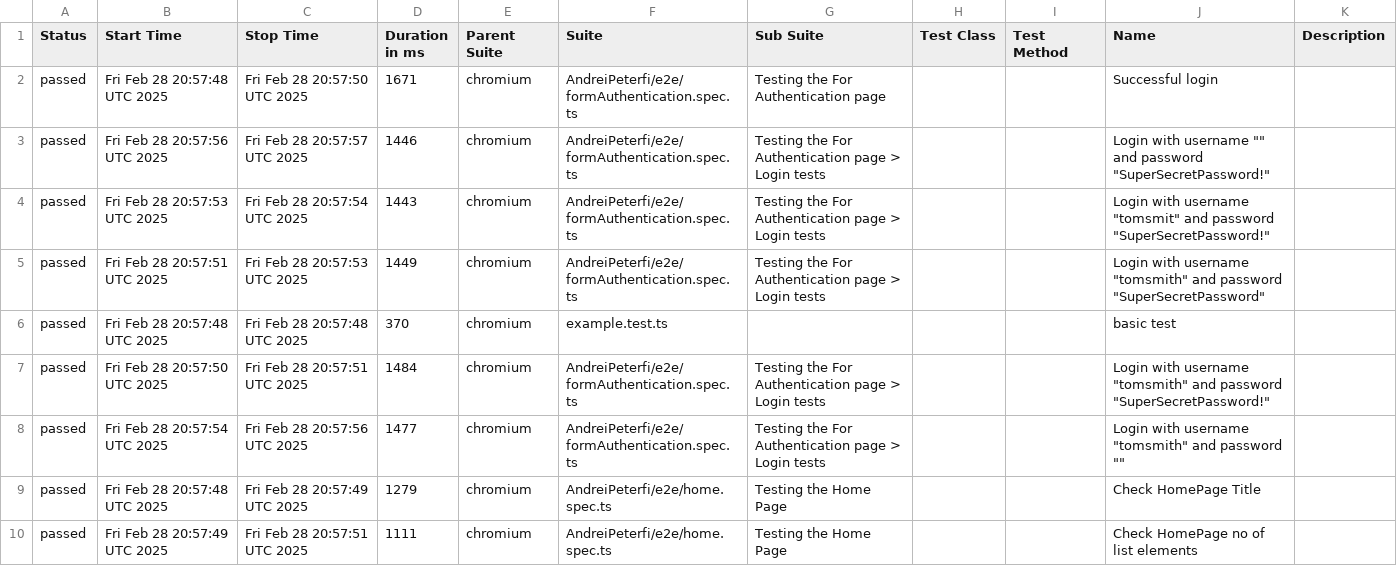
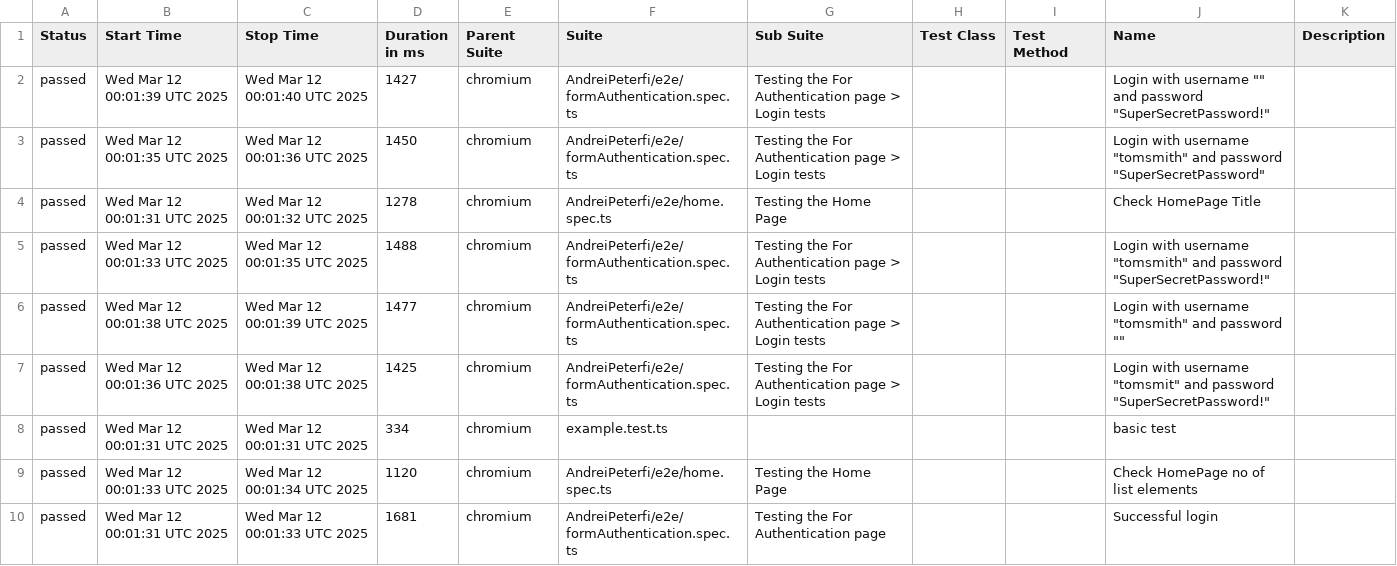
Before and after one commit to PeterfiAndrei/UltimateLearningProject, a CSV file: data/suites.csv, drawn as a sheet.

```diff
--- a/data/suites.csv
+++ b/data/suites.csv
@@ -1,10 +1,10 @@
 "Status","Start Time","Stop Time","Duration in ms","Parent Suite","Suite","Sub Suite","Test Class","Test Method","Name","Description"
-"passed","Fri Feb 28 20:57:48 UTC 2025","Fri Feb 28 20:57:50 UTC 2025","1671","chromium","AndreiPeterfi/e2e/formAuthentication.spec.ts","Testing the For Authentication page","","","Successful login",""
-"passed","Fri Feb 28 20:57:56 UTC 2025","Fri Feb 28 20:57:57 UTC 2025","1446","chromium","AndreiPeterfi/e2e/formAuthentication.spec.ts","Testing the For Authentication page > Login tests","","","Login with username """" and password ""SuperSecretPassword!""",""
-"passed","Fri Feb 28 20:57:53 UTC 2025","Fri Feb 28 20:57:54 UTC 2025","1443","chromium","AndreiPeterfi/e2e/formAuthentication.spec.ts","Testing the For Authentication page > Login tests","","","Login with username ""tomsmit"" and password ""SuperSecretPassword!""",""
-"passed","Fri Feb 28 20:57:51 UTC 2025","Fri Feb 28 20:57:53 UTC 2025","1449","chromium","AndreiPeterfi/e2e/formAuthentication.spec.ts","Testing the For Authentication page > Login tests","","","Login with username ""tomsmith"" and password ""SuperSecretPassword""",""
-"passed","Fri Feb 28 20:57:48 UTC 2025","Fri Feb 28 20:57:48 UTC 2025","370","chromium","example.test.ts","","","","basic test",""
-"passed","Fri Feb 28 20:57:50 UTC 2025","Fri Feb 28 20:57:51 UTC 2025","1484","chromium","AndreiPeterfi/e2e/formAuthentication.spec.ts","Testing the For Authentication page > Login tests","","","Login with username ""tomsmith"" and password ""SuperSecretPassword!""",""
-"passed","Fri Feb 28 20:57:54 UTC 2025","Fri Feb 28 20:57:56 UTC 2025","1477","chromium","AndreiPeterfi/e2e/formAuthentication.spec.ts","Testing the For Authentication page > Login tests","","","Login with username ""tomsmith"" and password """"",""
-"passed","Fri Feb 28 20:57:48 UTC 2025","Fri Feb 28 20:57:49 UTC 2025","1279","chromium","AndreiPeterfi/e2e/home.spec.ts","Testing the Home Page","","","Check HomePage Title",""
-"passed","Fri Feb 28 20:57:49 UTC 2025","Fri Feb 28 20:57:51 UTC 2025","1111","chromium","AndreiPeterfi/e2e/home.spec.ts","Testing the Home Page","","","Check HomePage no of list elements",""
+"passed","Wed Mar 12 00:01:39 UTC 2025","Wed Mar 12 00:01:40 UTC 2025","1427","chromium","AndreiPeterfi/e2e/formAuthentication.spec.ts","Testing the For Authentication page > Login tests","","","Login with username """" and password ""SuperSecretPassword!""",""
+"passed","Wed Mar 12 00:01:35 UTC 2025","Wed Mar 12 00:01:36 UTC 2025","1450","chromium","AndreiPeterfi/e2e/formAuthentication.spec.ts","Testing the For Authentication page > Login tests","","","Login with username ""tomsmith"" and password ""SuperSecretPassword""",""
+"passed","Wed Mar 12 00:01:31 UTC 2025","Wed Mar 12 00:01:32 UTC 2025","1278","chromium","AndreiPeterfi/e2e/home.spec.ts","Testing the Home Page","","","Check HomePage Title",""
+"passed","Wed Mar 12 00:01:33 UTC 2025","Wed Mar 12 00:01:35 UTC 2025","1488","chromium","AndreiPeterfi/e2e/formAuthentication.spec.ts","Testing the For Authentication page > Login tests","","","Login with username ""tomsmith"" and password ""SuperSecretPassword!""",""
+"passed","Wed Mar 12 00:01:38 UTC 2025","Wed Mar 12 00:01:39 UTC 2025","1477","chromium","AndreiPeterfi/e2e/formAuthentication.spec.ts","Testing the For Authentication page > Login tests","","","Login with username ""tomsmith"" and password """"",""
+"passed","Wed Mar 12 00:01:36 UTC 2025","Wed Mar 12 00:01:38 UTC 2025","1425","chromium","AndreiPeterfi/e2e/formAuthentication.spec.ts","Testing the For Authentication page > Login tests","","","Login with username ""tomsmit"" and password ""SuperSecretPassword!""",""
+"passed","Wed Mar 12 00:01:31 UTC 2025","Wed Mar 12 00:01:31 UTC 2025","334","chromium","example.test.ts","","","","basic test",""
+"passed","Wed Mar 12 00:01:33 UTC 2025","Wed Mar 12 00:01:34 UTC 2025","1120","chromium","AndreiPeterfi/e2e/home.spec.ts","Testing the Home Page","","","Check HomePage no of list elements",""
+"passed","Wed Mar 12 00:01:31 UTC 2025","Wed Mar 12 00:01:33 UTC 2025","1681","chromium","AndreiPeterfi/e2e/formAuthentication.spec.ts","Testing the For Authentication page","","","Successful login",""
```
Also changed, not shown: 23 other files.
